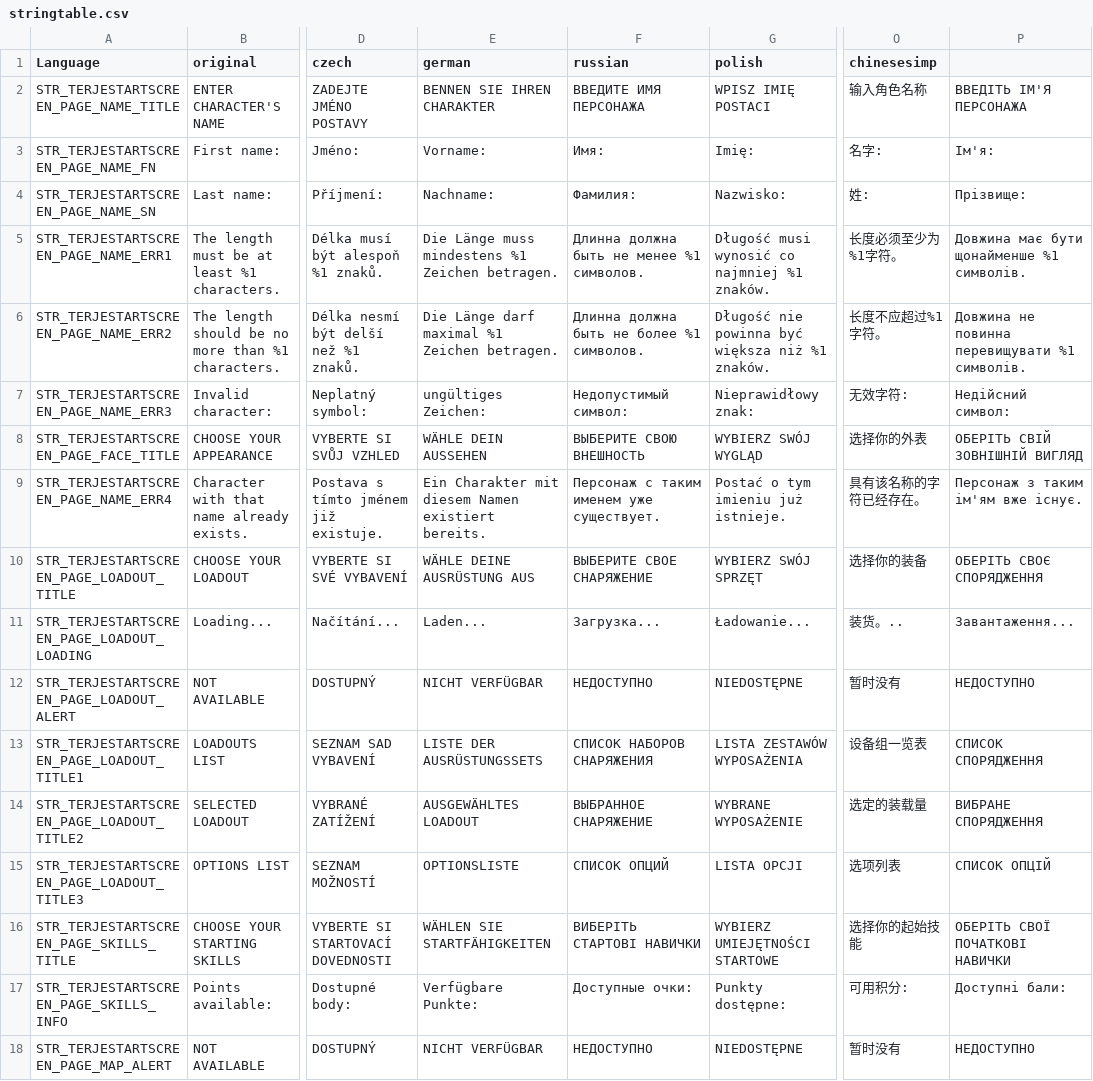
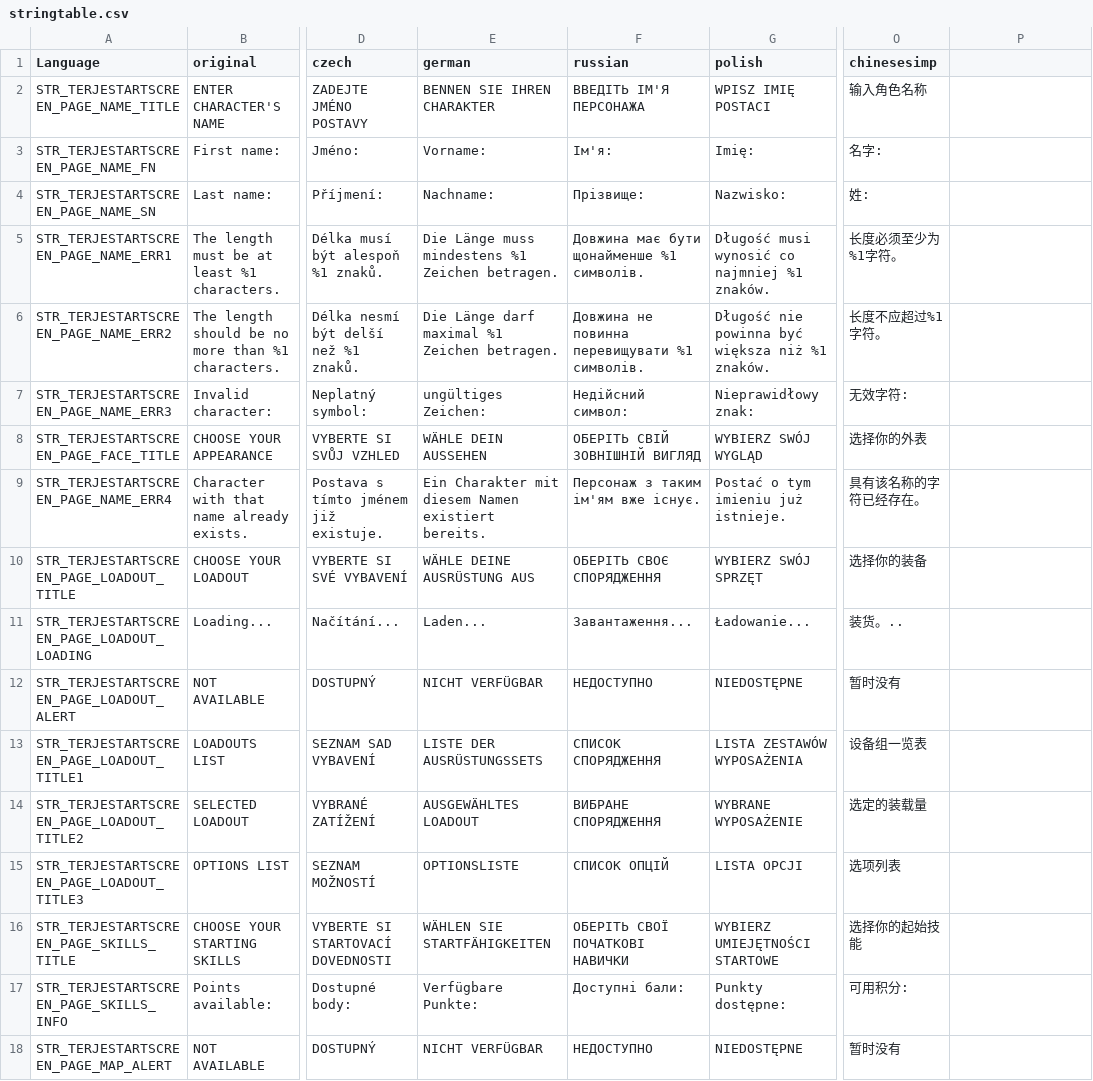
Before and after one commit to sysrover/TerjeMods, a CSV file: TerjeStartScreen/stringtable.csv, drawn as a sheet; only a part is shown, gaps mark what is left out; the diff covers the shown part only; the diff names each change by its address in the sheet, - before the commit and + after, or states it on an @@ line.

Commit message:
Update localization CSVs (Ukrainian fixes)
TerjeStartScreen/stringtable.csv and TerjeRadiation/stringtable.csv: adjust localization data — replace/update Russian entries with Ukrainian translations on the start screen CSV (re-align language columns) and fix encoding/characters for the RADPROTECT Ukrainian string in the radiation CSV. These changes correct language mappings and Ukrainian wording/encoding in the string tables.

```diff
--- a/TerjeStartScreen/stringtable.csv
+++ b/TerjeStartScreen/stringtable.csv
-F2 (russian): ВВЕДИТЕ ИМЯ ПЕРСОНАЖА
+F2 (russian): ВВЕДІТЬ ІМ'Я ПЕРСОНАЖА
-P2: ВВЕДІТЬ ІМ'Я ПЕРСОНАЖА
+P2: (empty)
-F3 (russian): Имя:
+F3 (russian): Ім'я:
-P3: Ім'я:
+P3: (empty)
-F4 (russian): Фамилия:
+F4 (russian): Прізвище:
-P4: Прізвище:
+P4: (empty)
-F5 (russian): Длинна должна быть не менее %1 символов.
+F5 (russian): Довжина має бути щонайменше %1 символів.
-P5: Довжина має бути щонайменше %1 символів.
+P5: (empty)
-F6 (russian): Длинна должна быть не более %1 символов.
+F6 (russian): Довжина не повинна перевищувати %1 символів.
-P6: Довжина не повинна перевищувати %1 символів.
+P6: (empty)
-F7 (russian): Недопустимый символ:
+F7 (russian): Недійсний символ:
-P7: Недійсний символ:
+P7: (empty)
-F8 (russian): ВЫБЕРИТЕ СВОЮ ВНЕШНОСТЬ
+F8 (russian): ОБЕРІТЬ СВІЙ ЗОВНІШНІЙ ВИГЛЯД
-P8: ОБЕРІТЬ СВІЙ ЗОВНІШНІЙ ВИГЛЯД
+P8: (empty)
-F9 (russian): Персонаж с таким именем уже существует.
+F9 (russian): Персонаж з таким ім'ям вже існує.
-P9: Персонаж з таким ім'ям вже існує.
+P9: (empty)
-F10 (russian): ВЫБЕРИТЕ СВОЕ СНАРЯЖЕНИЕ
+F10 (russian): ОБЕРІТЬ СВОЄ СПОРЯДЖЕННЯ
-P10: ОБЕРІТЬ СВОЄ СПОРЯДЖЕННЯ
+P10: (empty)
-F11 (russian): Загрузка...
+F11 (russian): Завантаження...
-P11: Завантаження...
+P11: (empty)
-P12: НЕДОСТУПНО
+P12: (empty)
-F13 (russian): СПИСОК НАБОРОВ СНАРЯЖЕНИЯ
+F13 (russian): СПИСОК СПОРЯДЖЕННЯ
-P13: СПИСОК СПОРЯДЖЕННЯ
+P13: (empty)
-F14 (russian): ВЫБРАННОЕ СНАРЯЖЕНИЕ
+F14 (russian): ВИБРАНЕ СПОРЯДЖЕННЯ
-P14: ВИБРАНЕ СПОРЯДЖЕННЯ
+P14: (empty)
-F15 (russian): СПИСОК ОПЦИЙ
+F15 (russian): СПИСОК ОПЦІЙ
-P15: СПИСОК ОПЦІЙ
+P15: (empty)
-F16 (russian): ВИБЕРIТЬ СТАРТОВI НАВИЧКИ
+F16 (russian): ОБЕРІТЬ СВОЇ ПОЧАТКОВІ НАВИЧКИ
-P16: ОБЕРІТЬ СВОЇ ПОЧАТКОВІ НАВИЧКИ
+P16: (empty)
-F17 (russian): Доступные очки:
+F17 (russian): Доступні бали:
-P17: Доступні бали:
+P17: (empty)
-P18: НЕДОСТУПНО
+P18: (empty)
```
Also changed, not shown: 42 edited cells elsewhere in this file, TerjeRadiation/stringtable.csv.
